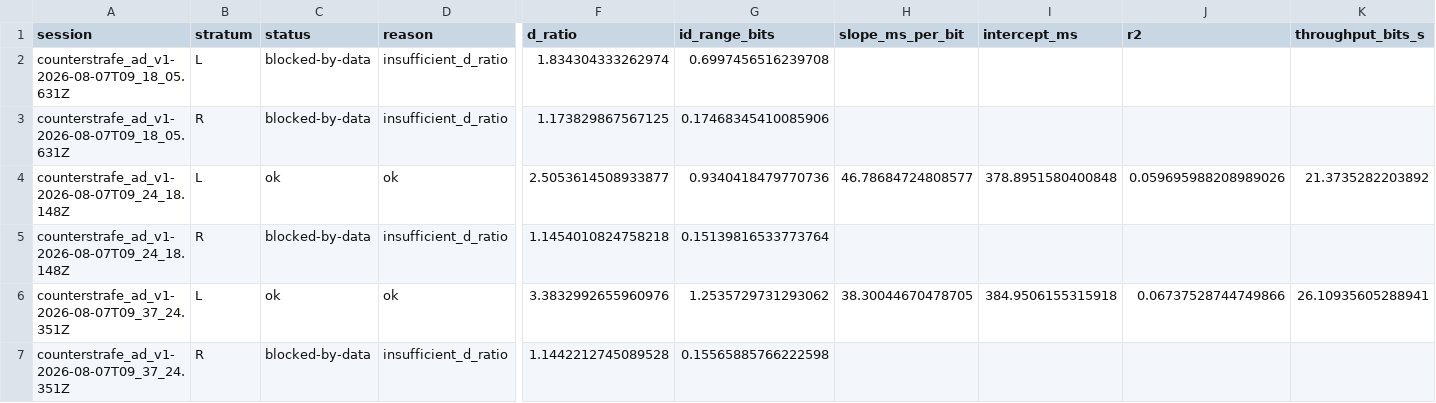
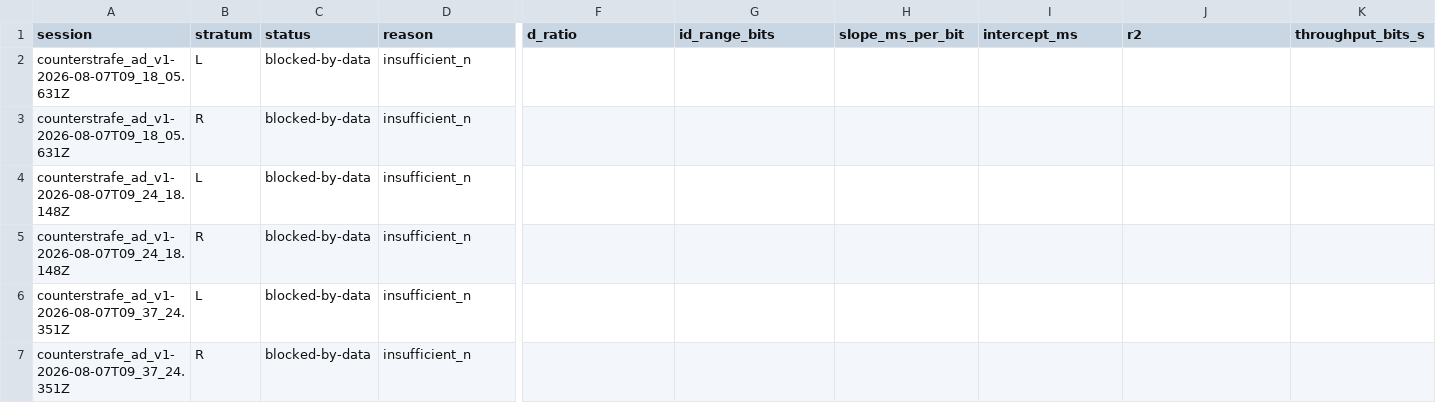
Before and after one commit to ziy900409/FPS_aim_analyst, a CSV file: research/src/modules/metrics/notebooks/t3/outputs/fitts-side-summary.csv, drawn as a sheet; only a part is shown, gaps mark what is left out; the diff names each change by its address in the sheet, - before the commit and + after, or states it on an @@ line.

```diff
--- a/research/src/modules/metrics/notebooks/t3/outputs/fitts-side-summary.csv
+++ b/research/src/modules/metrics/notebooks/t3/outputs/fitts-side-summary.csv
-D2:D3 (reason): insufficient_d_ratio
+D2:D3 (reason): insufficient_n
-F2 (d_ratio): 1.834304333262974
+F2 (d_ratio): (empty)
-G2 (id_range_bits): 0.6997456516239708
+G2 (id_range_bits): (empty)
-F3 (d_ratio): 1.173829867567125
+F3 (d_ratio): (empty)
-G3 (id_range_bits): 0.17468345410085906
+G3 (id_range_bits): (empty)
-C4 (status): ok
+C4 (status): blocked-by-data
-D4 (reason): ok
+D4 (reason): insufficient_n
-F4 (d_ratio): 2.5053614508933877
+F4 (d_ratio): (empty)
-G4 (id_range_bits): 0.9340418479770736
+G4 (id_range_bits): (empty)
-H4 (slope_ms_per_bit): 46.78684724808577
+H4 (slope_ms_per_bit): (empty)
-I4 (intercept_ms): 378.8951580400848
+I4 (intercept_ms): (empty)
-J4 (r2): 0.059695988208989026
+J4 (r2): (empty)
-K4 (throughput_bits_s): 21.3735282203892
+K4 (throughput_bits_s): (empty)
-D5 (reason): insufficient_d_ratio
+D5 (reason): insufficient_n
-F5 (d_ratio): 1.1454010824758218
+F5 (d_ratio): (empty)
-G5 (id_range_bits): 0.15139816533773764
+G5 (id_range_bits): (empty)
-C6 (status): ok
+C6 (status): blocked-by-data
-D6 (reason): ok
+D6 (reason): insufficient_n
-F6 (d_ratio): 3.3832992655960976
+F6 (d_ratio): (empty)
-G6 (id_range_bits): 1.2535729731293062
+G6 (id_range_bits): (empty)
-H6 (slope_ms_per_bit): 38.30044670478705
+H6 (slope_ms_per_bit): (empty)
-I6 (intercept_ms): 384.9506155315918
+I6 (intercept_ms): (empty)
-J6 (r2): 0.06737528744749866
+J6 (r2): (empty)
-K6 (throughput_bits_s): 26.10935605288941
+K6 (throughput_bits_s): (empty)
-D7 (reason): insufficient_d_ratio
+D7 (reason): insufficient_n
-F7 (d_ratio): 1.1442212745089528
+F7 (d_ratio): (empty)
-G7 (id_range_bits): 0.15565885766222598
+G7 (id_range_bits): (empty)
```
Also changed, not shown: research/src/modules/metrics/notebooks/t3/outputs/fitts-regression-summary.csv, 11 other files.
